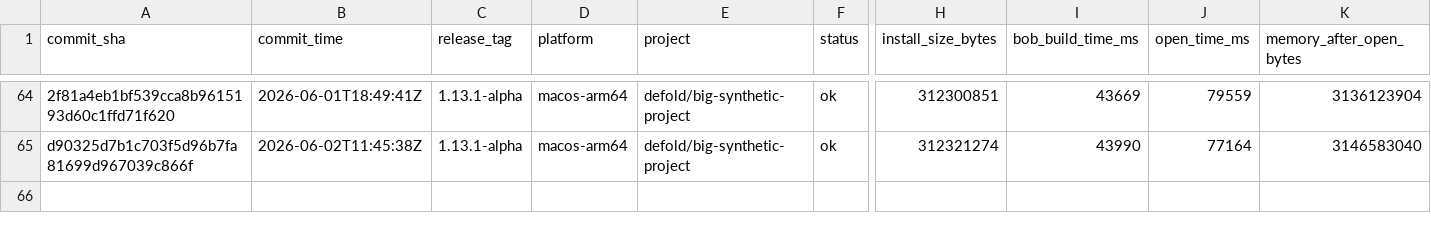
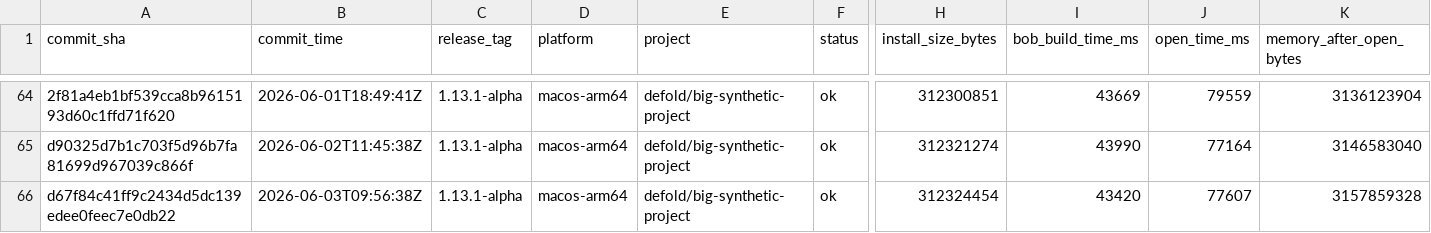
Before and after one commit to defold/tool-metrics, a CSV file: data/metrics.csv, drawn as a sheet; only a part is shown, gaps mark what is left out; rows hold the shown columns only; the diff names each change by its address in the sheet, - before the commit and + after, or states it on an @@ line.

```diff
--- a/data/metrics.csv
+++ b/data/metrics.csv
+row 66: d67f84c41ff9c2434d5dc139edee0feec7e0db22 | 2026-06-03T09:56:38Z | 1.13.1-alpha | macos-arm64 | defold/big-synthetic-project | ok | 312324454 | 43420 | 77607 | 3157859328
```
Also changed, not shown: 7 other files.
